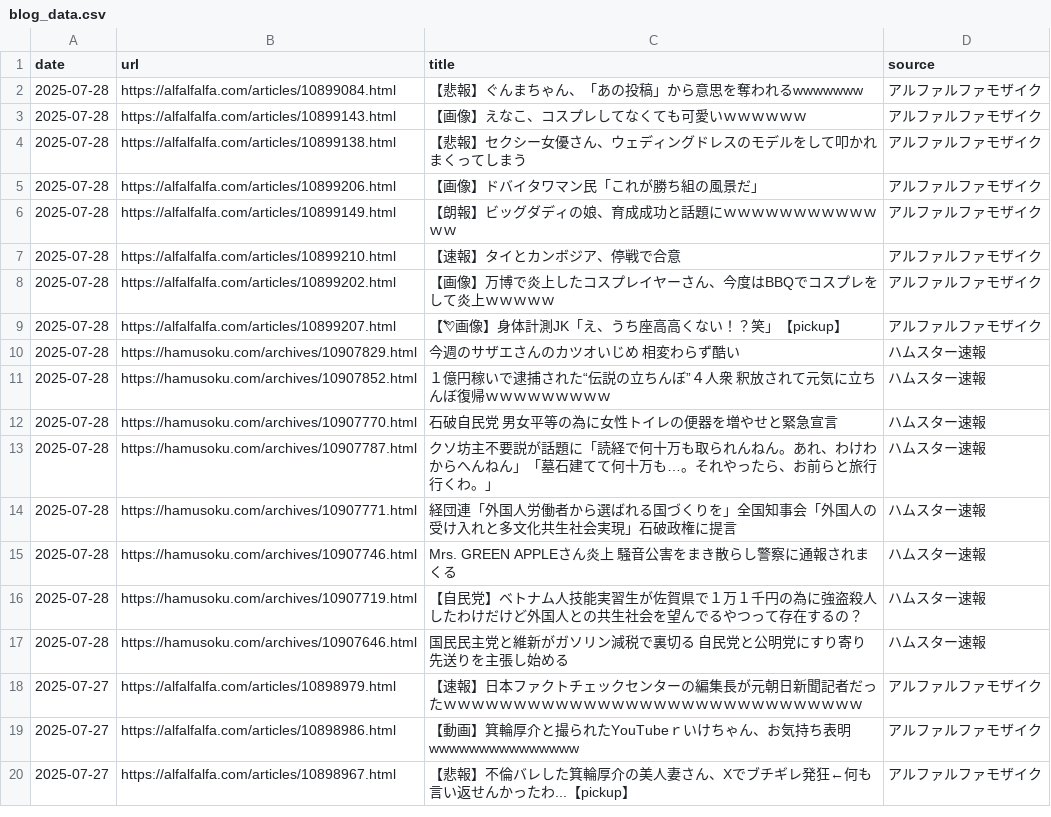
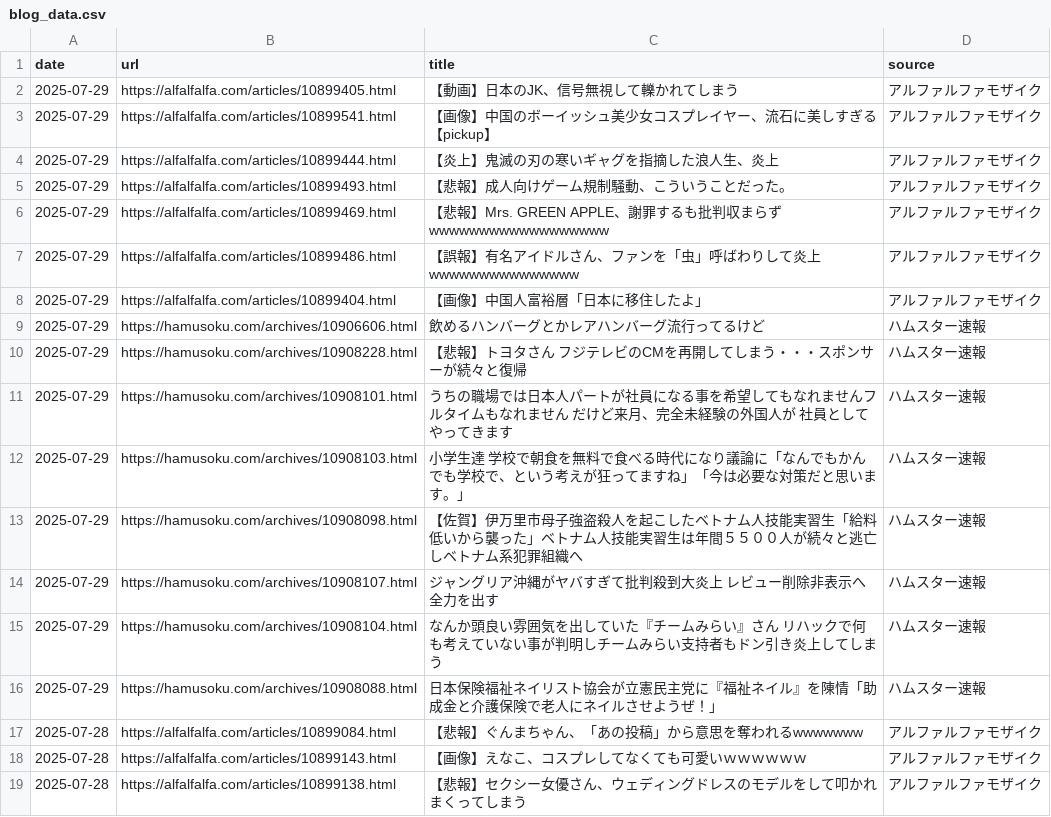
Before and after one commit to frameghostman/githubactionstest, a CSV file: blog_data.csv, drawn as a sheet; only a part is shown; the shorter side is filled out with more unchanged rows; the diff covers the shown part only; the diff names each change by its address in the sheet, - before the commit and + after, or states it on an @@ line.

```diff
--- a/blog_data.csv
+++ b/blog_data.csv
+row 2: 2025-07-29 | https://alfalfalfa.com/articles/10899405.html | 【動画】日本のJK、信号無視して轢かれてしまう | アルファルファモザイク
+row 3: 2025-07-29 | https://alfalfalfa.com/articles/10899541.html | 【画像】中国のボーイッシュ美少女コスプレイヤー、流石に美しすぎる【pickup】 | アルファルファモザイク
+row 4: 2025-07-29 | https://alfalfalfa.com/articles/10899444.html | 【炎上】鬼滅の刃の寒いギャグを指摘した浪人生、炎上 | アルファルファモザイク
+row 5: 2025-07-29 | https://alfalfalfa.com/articles/10899493.html | 【悲報】成人向けゲーム規制騒動、こういうことだった。 | アルファルファモザイク
+row 6: 2025-07-29 | https://alfalfalfa.com/articles/10899469.html | 【悲報】Mrs. GREEN APPLE、謝罪するも批判収まらずwwwwwwwwwwwwwwwwww | アルファルファモザイク
+row 7: 2025-07-29 | https://alfalfalfa.com/articles/10899486.html | 【誤報】有名アイドルさん、ファンを「虫」呼ばわりして炎上wwwwwwwwwwwwwww | アルファルファモザイク
+row 8: 2025-07-29 | https://alfalfalfa.com/articles/10899404.html | 【画像】中国人富裕層「日本に移住したよ」 | アルファルファモザイク
+row 9: 2025-07-29 | https://hamusoku.com/archives/10906606.html | 飲めるハンバーグとかレアハンバーグ流行ってるけど | ハムスター速報
+row 10: 2025-07-29 | https://hamusoku.com/archives/10908228.html | 【悲報】トヨタさん フジテレビのCMを再開してしまう・・・スポンサーが続々と復帰 | ハムスター速報
+row 11: 2025-07-29 | https://hamusoku.com/archives/10908101.html | うちの職場では日本人パートが社員になる事を希望してもなれませんフルタイムもなれません だけど来月、完全未経験の外国人が 社員としてやってきます | ハムスター速報
+row 12: 2025-07-29 | https://hamusoku.com/archives/10908103.html | 小学生達 学校で朝食を無料で食べる時代になり議論に「なんでもかんでも学校で、という考えが狂ってますね」「今は必要な対策だと思います。」 | ハムスター速報
+row 13: 2025-07-29 | https://hamusoku.com/archives/10908098.html | 【佐賀】伊万里市母子強盗殺人を起こしたベトナム人技能実習生「給料低いから襲った」ベトナム人技能実習生は年間５５００人が続々と逃亡しベトナム系犯罪組織へ | ハムスター速報
+row 14: 2025-07-29 | https://hamusoku.com/archives/10908107.html | ジャングリア沖縄がヤバすぎて批判殺到大炎上 レビュー削除非表示へ全力を出す | ハムスター速報
+row 15: 2025-07-29 | https://hamusoku.com/archives/10908104.html | なんか頭良い雰囲気を出していた『チームみらい』さん リハックで何も考えていない事が判明しチームみらい支持者もドン引き炎上してしまう | ハムスター速報
+row 16: 2025-07-29 | https://hamusoku.com/archives/10908088.html | 日本保険福祉ネイリスト協会が立憲民主党に『福祉ネイル』を陳情「助成金と介護保険で老人にネイルさせようぜ！」 | ハムスター速報
```
Also changed, not shown: 15 removed rows elsewhere in this file, 2 other files.
